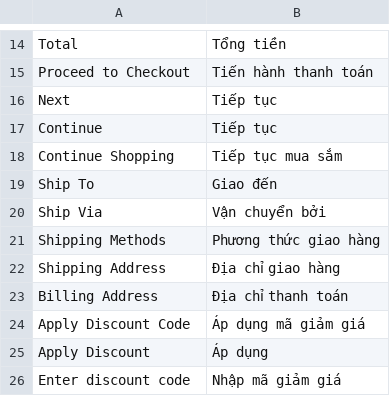
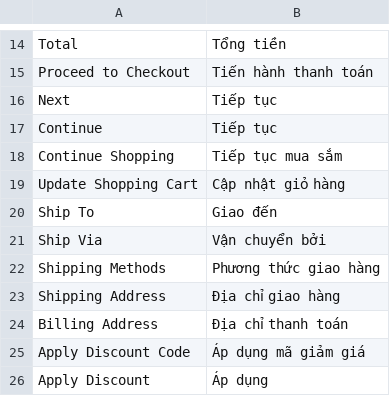
Before and after one commit to HungPhamNoob/PeakGear, a CSV file: src/app/design/frontend/PeakGear/climbing/i18n/en_US.csv, drawn as a sheet; only a part is shown, gaps mark what is left out; the shorter side is filled out with more unchanged rows.

```diff
--- a/src/app/design/frontend/PeakGear/climbing/i18n/en_US.csv
+++ b/src/app/design/frontend/PeakGear/climbing/i18n/en_US.csv
@@ -18,2 +18,3 @@
 "Continue Shopping","Tiếp tục mua sắm"
+"Update Shopping Cart","Cập nhật giỏ hàng"
 "Ship To","Giao đến"
```
Also changed, not shown: src/app/design/frontend/PeakGear/climbing/i18n/vi_VN.csv, 10 other files.
